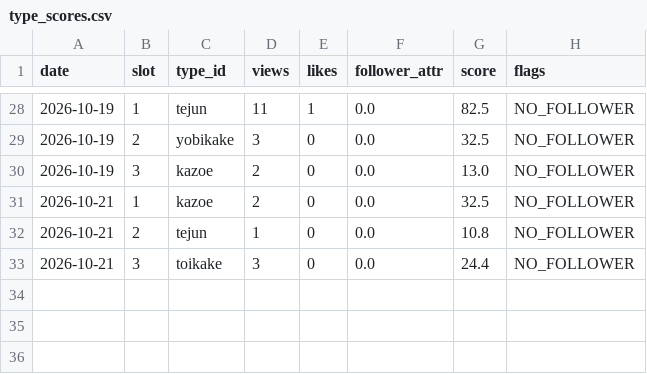
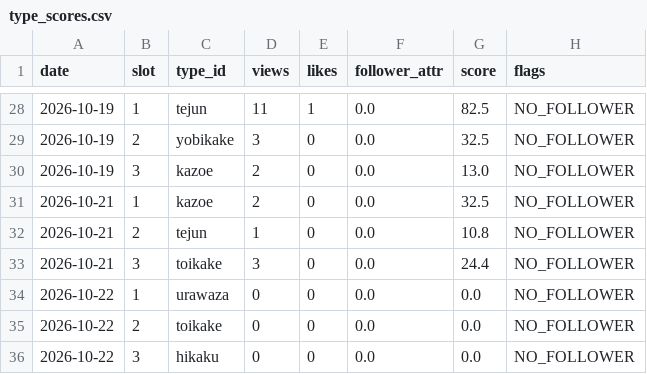
Before and after one commit to ninadiet/---, a CSV file: operation/memory/type_scores.csv, drawn as a sheet; only a part is shown, gaps mark what is left out.

```diff
--- a/operation/memory/type_scores.csv
+++ b/operation/memory/type_scores.csv
@@ -33 +33,4 @@ date,slot,type_id,views,likes,follower_attr,score,flags
 2026-10-21,3,toikake,3,0,0.0,24.4,NO_FOLLOWER
+2026-10-22,1,urawaza,0,0,0.0,0.0,NO_FOLLOWER
+2026-10-22,2,toikake,0,0,0.0,0.0,NO_FOLLOWER
+2026-10-22,3,hikaku,0,0,0.0,0.0,NO_FOLLOWER
```
Also changed, not shown: 2 other files.
